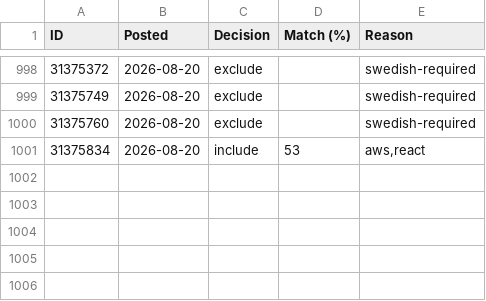
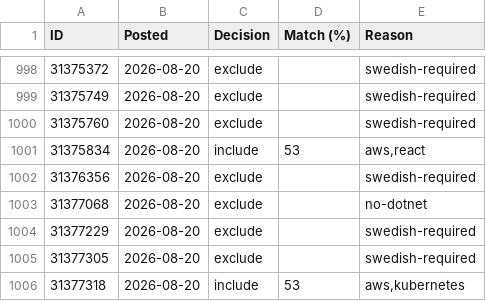
Before and after one commit to miroljub1995/job-posts, a CSV file: arbetsformedlingen.se/scan-log.csv, drawn as a sheet; only a part is shown, gaps mark what is left out; the diff names each change by its address in the sheet, - before the commit and + after, or states it on an @@ line.

```diff
--- a/arbetsformedlingen.se/scan-log.csv
+++ b/arbetsformedlingen.se/scan-log.csv
+row 1002: 31376356 | 2026-08-20 | exclude |  | swedish-required
+row 1003: 31377068 | 2026-08-20 | exclude |  | no-dotnet
+row 1004: 31377229 | 2026-08-20 | exclude |  | swedish-required
+row 1005: 31377305 | 2026-08-20 | exclude |  | swedish-required
+row 1006: 31377318 | 2026-08-20 | include | 53 | aws,kubernetes
```
Also changed, not shown: arbetsformedlingen.se/jobs.csv, 1 other file.
